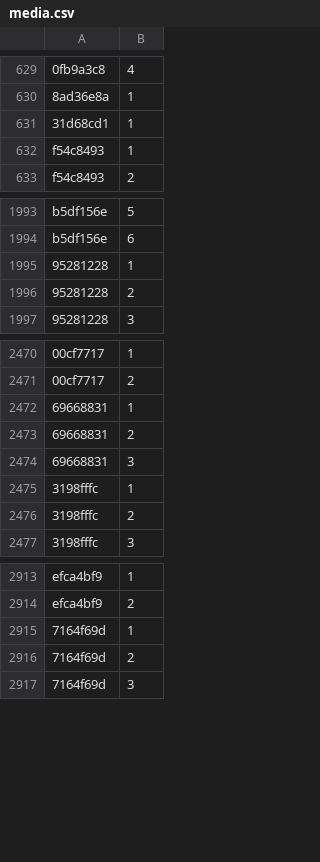
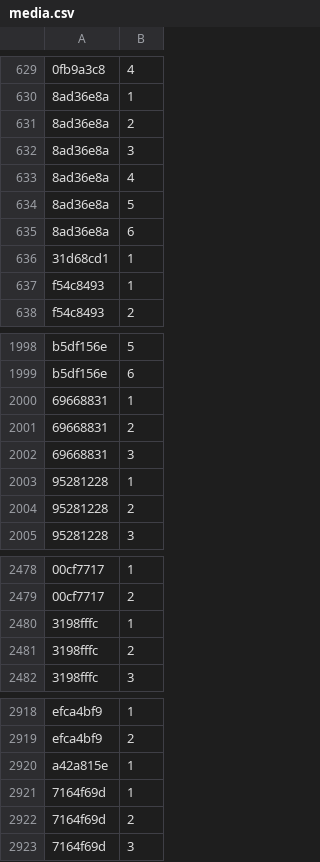
Before and after one commit to Lockpickers-United/lpu-belt-explorer, a CSV file: media.csv, drawn as a sheet; only a part is shown, gaps mark what is left out; the diff names each change by its address in the sheet, - before the commit and + after, or states it on an @@ line.

```diff
--- a/media.csv
+++ b/media.csv
+row 631: 8ad36e8a | 2
+row 632: 8ad36e8a | 3
+row 633: 8ad36e8a | 4
+row 634: 8ad36e8a | 5
+row 635: 8ad36e8a | 6
@@ row 2472 moved to row 2000: 69668831 @@
@@ row 2473 moved to row 2001: 69668831 @@
@@ row 2474 moved to row 2002: 69668831 @@
+row 2920: a42a815e | 1
```
Also changed, not shown: columnView.csv, data.csv, 14 other files.
